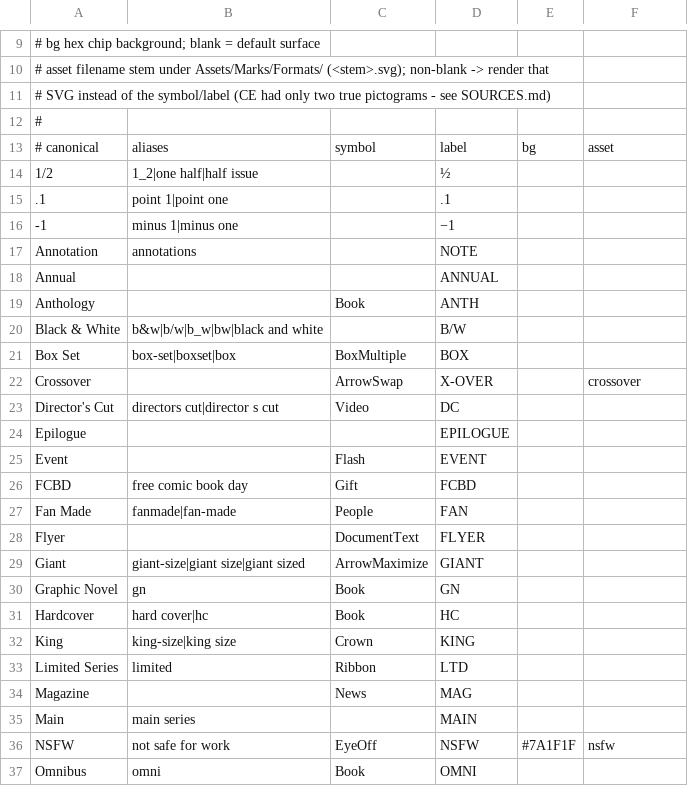
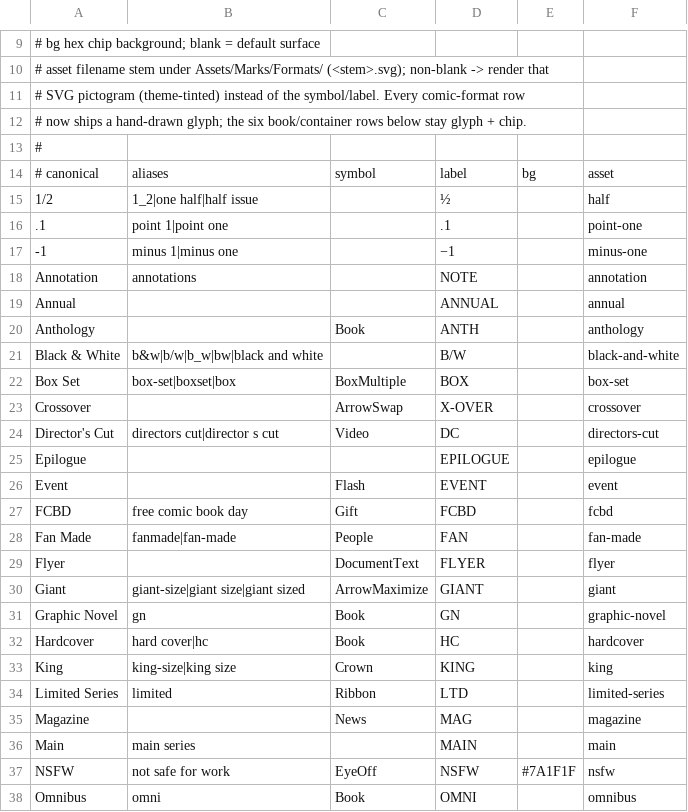
Before and after one commit to heisehis/PaperBunkr, a TSV file: src/Paperbunkr.App/Assets/Marks/format-aliases.tsv, drawn as a sheet; only a part is shown, gaps mark what is left out; the diff covers the shown part only.

```diff
--- a/src/Paperbunkr.App/Assets/Marks/format-aliases.tsv
+++ b/src/Paperbunkr.App/Assets/Marks/format-aliases.tsv
@@ -10,28 +10,29 @@
 #   asset       filename stem under Assets/Marks/Formats/ (<stem>.svg); non-blank -> render that
-#               SVG instead of the symbol/label (CE had only two true pictograms - see SOURCES.md)
+#               SVG pictogram (theme-tinted) instead of the symbol/label. Every comic-format row
+#               now ships a hand-drawn glyph; the six book/container rows below stay glyph + chip.
 #
 # canonical	aliases	symbol	label	bg	asset
-1/2	1_2|one half|half issue		½
-.1	point 1|point one		.1
--1	minus 1|minus one		−1
-Annotation	annotations		NOTE
-Annual			ANNUAL
-Anthology		Book	ANTH
-Black & White	b&w|b/w|b_w|bw|black and white		B/W
-Box Set	box-set|boxset|box	BoxMultiple	BOX
+1/2	1_2|one half|half issue		½		half
+.1	point 1|point one		.1		point-one
+-1	minus 1|minus one		−1		minus-one
+Annotation	annotations		NOTE		annotation
+Annual			ANNUAL		annual
+Anthology		Book	ANTH		anthology
+Black & White	b&w|b/w|b_w|bw|black and white		B/W		black-and-white
+Box Set	box-set|boxset|box	BoxMultiple	BOX		box-set
 Crossover		ArrowSwap	X-OVER		crossover
-Director's Cut	directors cut|director s cut	Video	DC
-Epilogue			EPILOGUE
-Event		Flash	EVENT
-FCBD	free comic book day	Gift	FCBD
-Fan Made	fanmade|fan-made	People	FAN
-Flyer		DocumentText	FLYER
-Giant	giant-size|giant size|giant sized	ArrowMaximize	GIANT
-Graphic Novel	gn	Book	GN
-Hardcover	hard cover|hc	Book	HC
-King	king-size|king size	Crown	KING
-Limited Series	limited	Ribbon	LTD
-Magazine		News	MAG
-Main	main series		MAIN
+Director's Cut	directors cut|director s cut	Video	DC		directors-cut
+Epilogue			EPILOGUE		epilogue
+Event		Flash	EVENT		event
+FCBD	free comic book day	Gift	FCBD		fcbd
+Fan Made	fanmade|fan-made	People	FAN		fan-made
+Flyer		DocumentText	FLYER		flyer
+Giant	giant-size|giant size|giant sized	ArrowMaximize	GIANT		giant
+Graphic Novel	gn	Book	GN		graphic-novel
+Hardcover	hard cover|hc	Book	HC		hardcover
+King	king-size|king size	Crown	KING		king
+Limited Series	limited	Ribbon	LTD		limited-series
+Magazine		News	MAG		magazine
+Main	main series		MAIN		main
 NSFW	not safe for work	EyeOff	NSFW	#7A1F1F	nsfw
-Omnibus	omni	Book	OMNI
+Omnibus	omni	Book	OMNI		omnibus
```
Also changed, not shown: 6 added rows and 14 edited cells elsewhere in this file, 41 other files.
